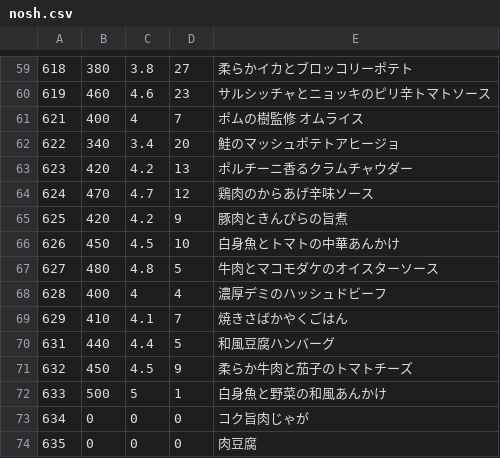
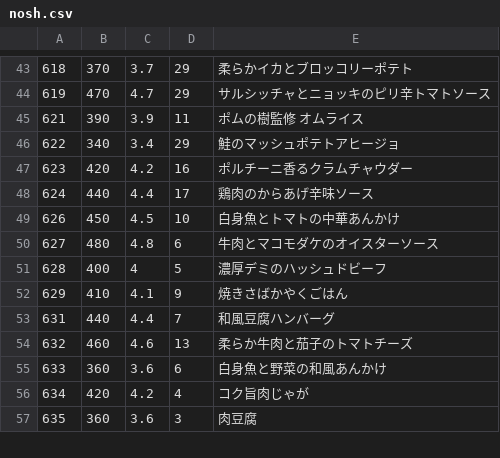
Before and after one commit to s-kono/nosh-review, a CSV file: nosh.csv, drawn as a sheet; only a part is shown, gaps mark what is left out; the diff covers the shown part only.

```diff
--- a/nosh.csv
+++ b/nosh.csv
@@ -59,16 +43,15 @@
-618,380,3.8,27,柔らかイカとブロッコリーポテト
-619,460,4.6,23,サルシッチャとニョッキのピリ辛トマトソース
-621,400,4,7,ポムの樹監修　オムライス
-622,340,3.4,20,鮭のマッシュポテトアヒージョ
-623,420,4.2,13,ポルチーニ香るクラムチャウダー
-624,470,4.7,12,鶏肉のからあげ辛味ソース
-625,420,4.2,9,豚肉ときんぴらの旨煮
+618,370,3.7,29,柔らかイカとブロッコリーポテト
+619,470,4.7,29,サルシッチャとニョッキのピリ辛トマトソース
+621,390,3.9,11,ポムの樹監修　オムライス
+622,340,3.4,29,鮭のマッシュポテトアヒージョ
+623,420,4.2,16,ポルチーニ香るクラムチャウダー
+624,440,4.4,17,鶏肉のからあげ辛味ソース
 626,450,4.5,10,白身魚とトマトの中華あんかけ
-627,480,4.8,5,牛肉とマコモダケのオイスターソース
-628,400,4,4,濃厚デミのハッシュドビーフ
-629,410,4.1,7,焼きさばかやくごはん
-631,440,4.4,5,和風豆腐ハンバーグ
-632,450,4.5,9,柔らか牛肉と茄子のトマトチーズ
-633,500,5,1,白身魚と野菜の和風あんかけ
-634,0,0,0,コク旨肉じゃが
-635,0,0,0,肉豆腐
+627,480,4.8,6,牛肉とマコモダケのオイスターソース
+628,400,4,5,濃厚デミのハッシュドビーフ
+629,410,4.1,9,焼きさばかやくごはん
+631,440,4.4,7,和風豆腐ハンバーグ
+632,460,4.6,13,柔らか牛肉と茄子のトマトチーズ
+633,360,3.6,6,白身魚と野菜の和風あんかけ
+634,420,4.2,4,コク旨肉じゃが
+635,360,3.6,3,肉豆腐
```
Also changed, not shown: 4 added rows, 16 removed rows and 50 edited cells elsewhere in this file, 1 other file.
